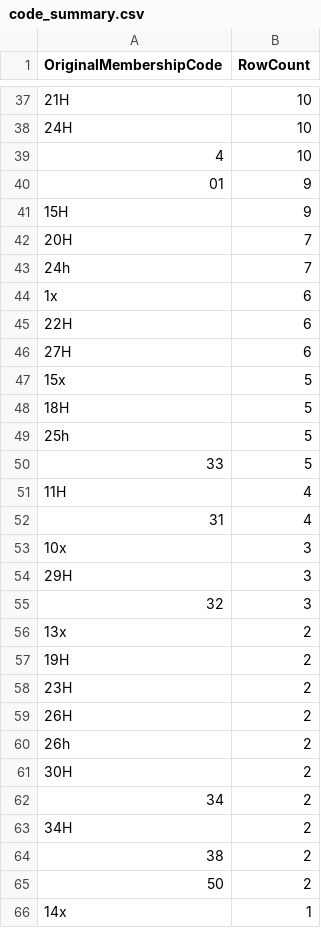
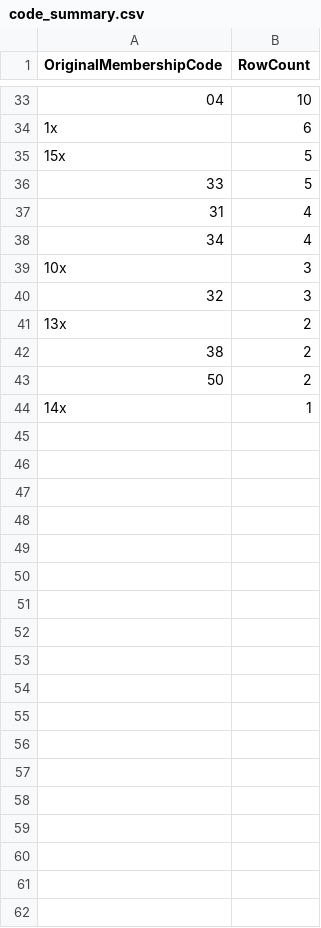
Before and after one commit to brash99/sagp_member_db, a CSV file: output/code_summary.csv, drawn as a sheet; only a part is shown, gaps mark what is left out; the diff covers the shown part only.

```diff
--- a/output/code_summary.csv
+++ b/output/code_summary.csv
@@ -37,28 +33,10 @@ OriginalMembershipCode,RowCount
-21H,10
-24H,10
-4,10
-01,9
-15H,9
-20H,7
-24h,7
+04,10
 1x,6
-22H,6
-27H,6
 15x,5
-18H,5
-25h,5
 33,5
-11H,4
 31,4
+34,4
 10x,3
-29H,3
 32,3
 13x,2
-19H,2
-23H,2
-26H,2
-26h,2
-30H,2
-34,2
-34H,2
 38,2
```
Also changed, not shown: 10 added rows, 14 removed rows and 15 edited cells elsewhere in this file, output/duplicate_review.csv, 10 other files.
